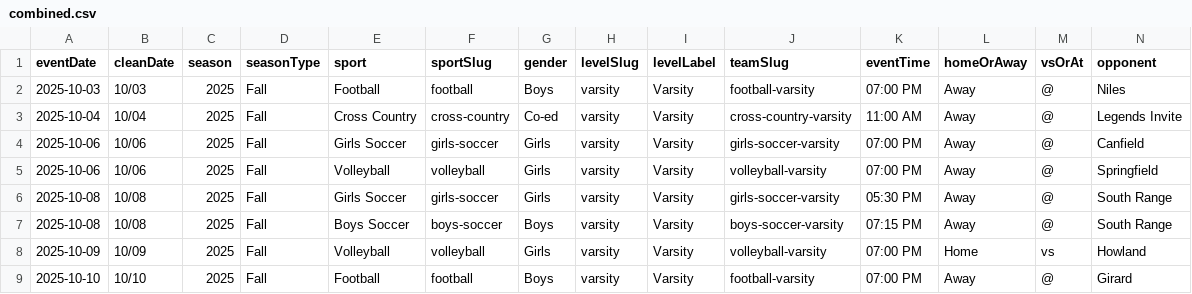
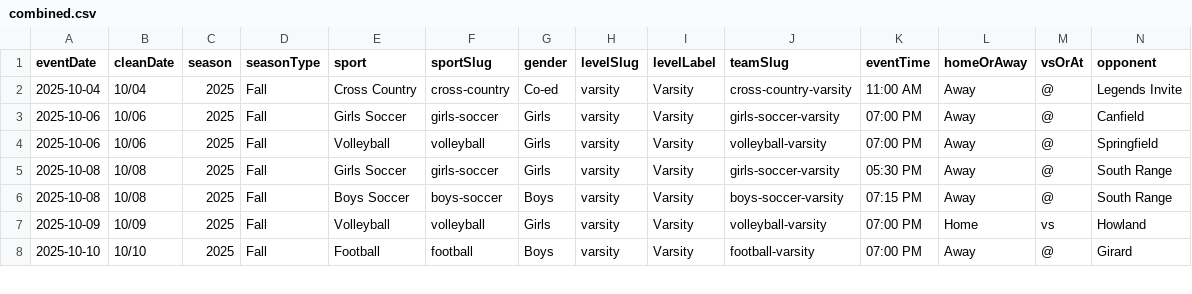
Before and after one commit to nruggieri-poland/schedules, a CSV file: rollups/varsity/combined.csv, drawn as a sheet; only a part is shown; rows hold the shown columns only; the diff names each change by its address in the sheet, - before the commit and + after, or states it on an @@ line.

```diff
--- a/rollups/varsity/combined.csv
+++ b/rollups/varsity/combined.csv
-row 2: 2025-10-03 | 10/03 | 2025 | Fall | Football | football | Boys | varsity | Varsity | football-varsity | 07:00 PM | Away | @ | Niles
```
Also changed, not shown: teams/football-varsity.csv, 12 other files.
